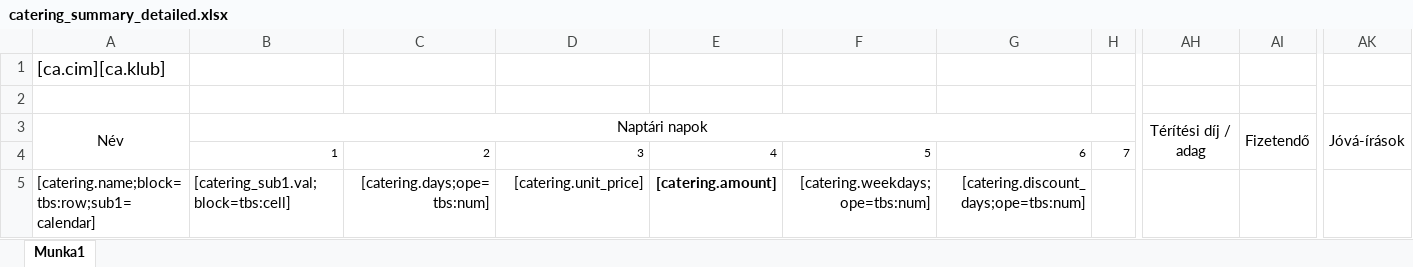
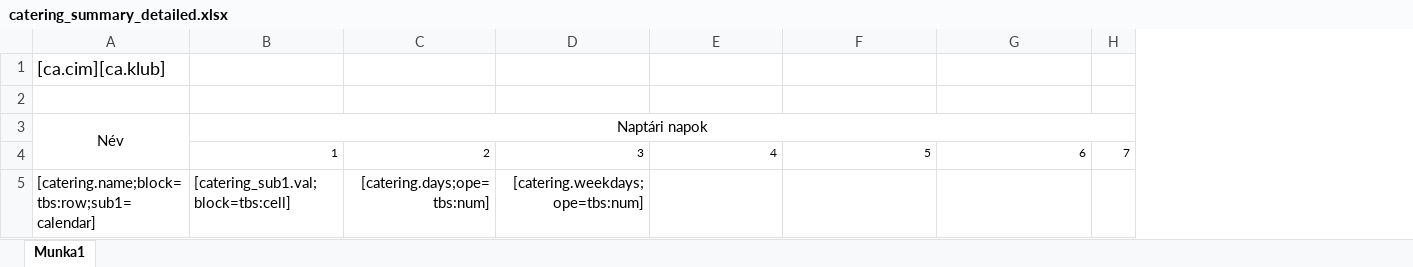
Before and after one commit to mbence/csaladsegito, an Excel workbook: src/JCSGYK/AdminBundle/Resources/public/reports/catering_summary_detailed.xlsx, sheet Munka1, drawn as a sheet; only a part is shown, gaps mark what is left out; values as stored, in another font and other column widths than the file's, no borders; the diff names each change by its address in the sheet, - before the commit and + after, or states it on an @@ line.

Commit message:
Catering detailed reports

```diff
--- a/src/JCSGYK/AdminBundle/Resources/public/reports/catering_summary_detailed.xlsx (sheet Munka1)
+++ b/src/JCSGYK/AdminBundle/Resources/public/reports/catering_summary_detailed.xlsx (sheet Munka1)
-column AH, row 3: Térítési díj / adag
-column AI, row 3: Fizetendő
-column AK, row 3: Jóvá-írások
-D5: [catering.unit_price]
+D5: [catering.weekdays;ope=tbs:num]
-E5: [catering.amount]
+E5: (empty)
-F5: [catering.weekdays;ope=tbs:num]
+F5: (empty)
-G5: [catering.discount_days;ope=tbs:num]
+G5: (empty)
```
Also changed, not shown: 7 other files.
